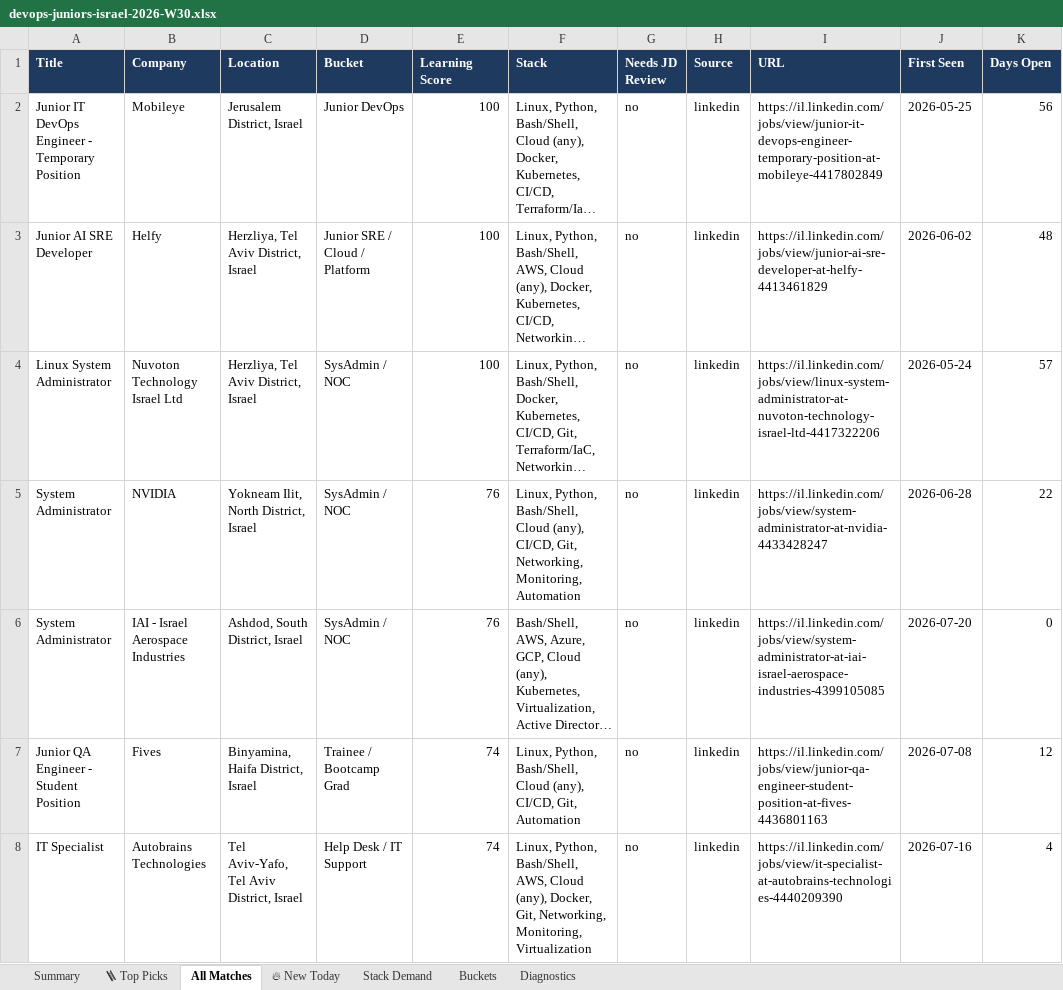
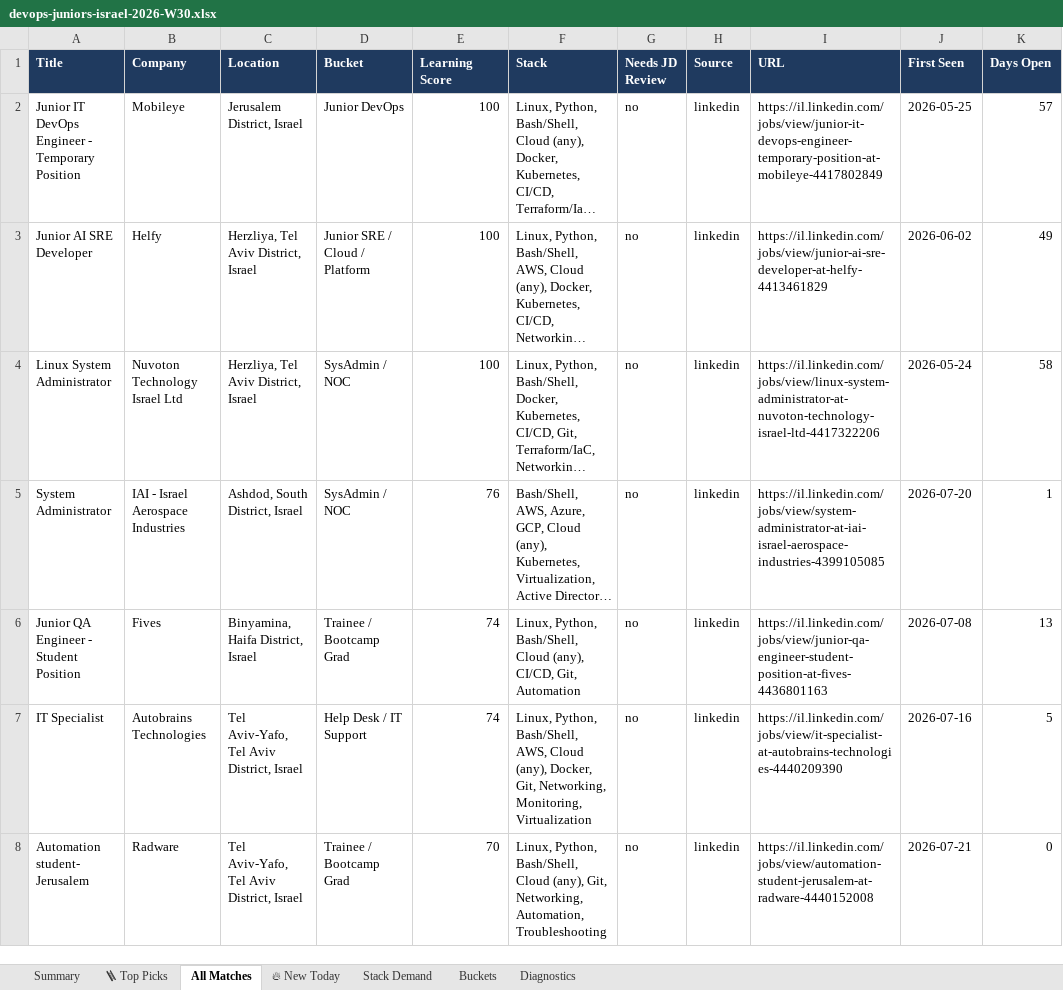
Before and after one commit to OrelBello/devops-market-data, an Excel workbook: reports/devops-juniors-israel-2026-W30.xlsx, sheet All Matches, drawn as a sheet; only a part is shown; long unchanged cells end in …; values as stored, in another font and other column widths than the file's, no borders; removed rows and columns are numbered as before the commit, all else as after; the diff covers the shown part only; the diff names each change by its address in the sheet, - before the commit and + after, or states it on an @@ line.

```diff
--- a/reports/devops-juniors-israel-2026-W30.xlsx (sheet All Matches)
+++ b/reports/devops-juniors-israel-2026-W30.xlsx (sheet All Matches)
-K2 (Days Open): 56
+K2 (Days Open): 57
-K3 (Days Open): 48
+K3 (Days Open): 49
-K4 (Days Open): 57
+K4 (Days Open): 58
-row 5: System Administrator | NVIDIA | Yokneam Ilit, North District, Israel | SysAdmin / NOC | 76 | Linux, Python, Bash/Shell, Cloud (any), CI/CD, Git, Networking, Monitoring, Automation | no | linkedin | https://il.linkedin.com/jobs/view/system-administrator-at-nvidia-4433428247 | 2026-06-28 | 22
-K5 (Days Open): 0
+K5 (Days Open): 1
-K6 (Days Open): 12
+K6 (Days Open): 13
-K7 (Days Open): 4
+K7 (Days Open): 5
+row 8: Automation student- Jerusalem | Radware | Tel Aviv-Yafo, Tel Aviv District, Israel | Trainee / Bootcamp Grad | 70 | Linux, Python, Bash/Shell, Cloud (any), Git, Networking, Automation, Troubleshooting | no | linkedin | https://il.linkedin.com/jobs/view/automation-student-jerusalem-at-radware-4440152008 | 2026-07-21 | 0
```
Also changed, not shown: 11 added rows, 17 removed rows and 75 edited cells elsewhere in this sheet, sheet 🔥 New Today, sheet 🪜 Top Picks, sheet Stack Demand, sheet Summary, sheet Buckets, sheet Diagnostics, reports/devops-jobs-israel-2026-W30.xlsx, 12 other files.
